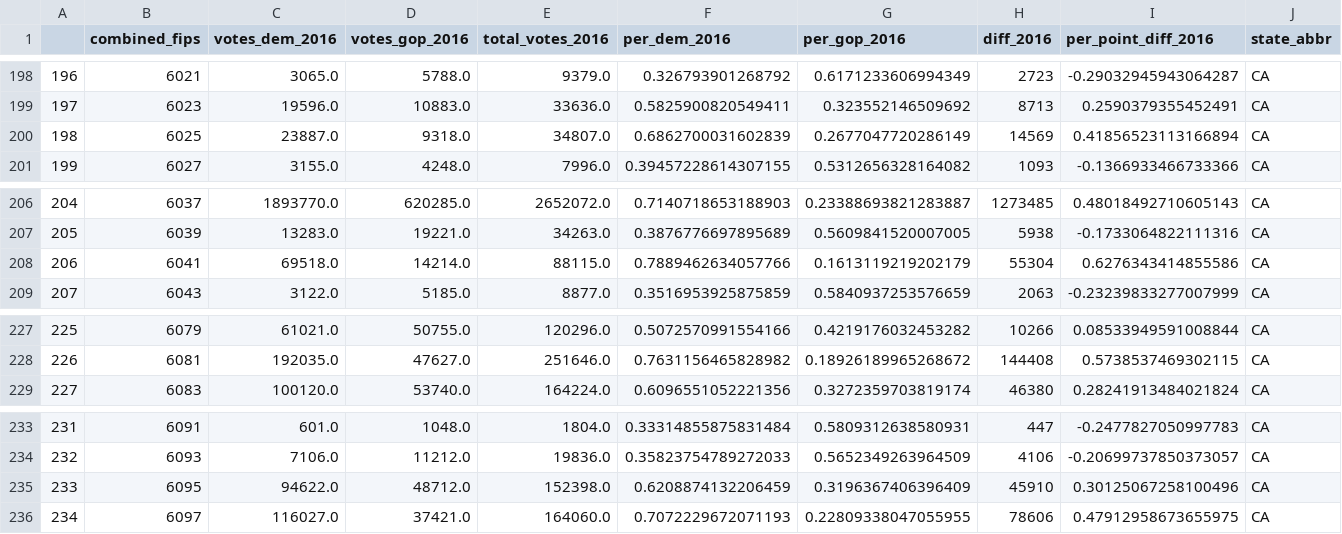
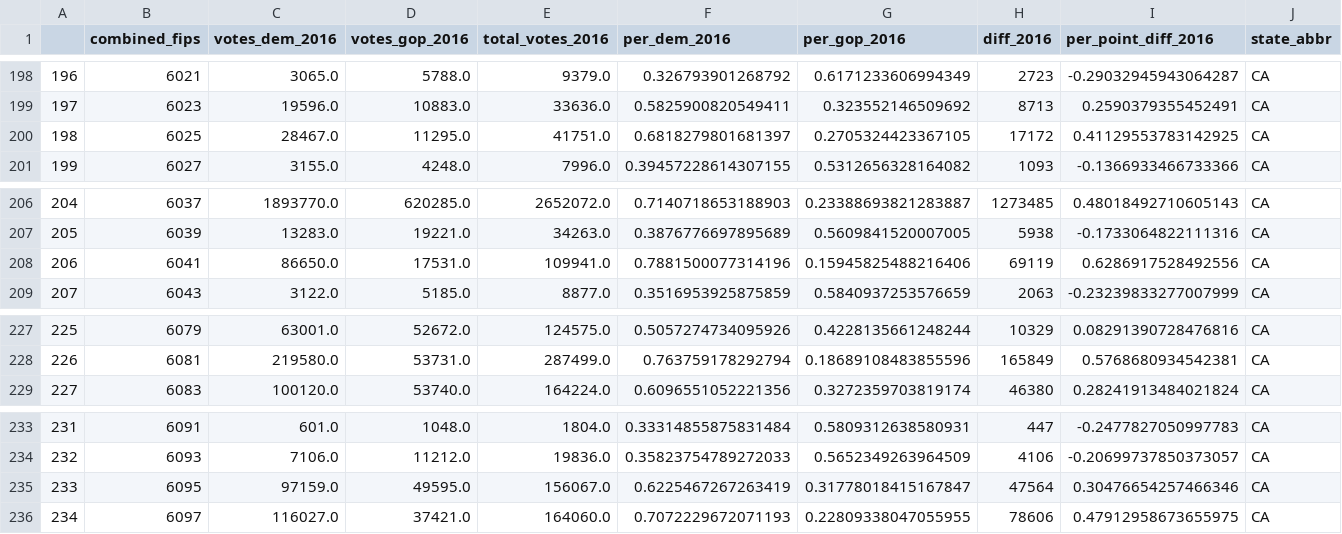
Before and after one commit to tonmcg/US_County_Level_Election_Results_08-20, a CSV file: US_County_Level_Presidential_Results_12-16.csv, drawn as a sheet; only a part is shown, gaps mark what is left out; the diff covers the shown part only; the diff names each change by its address in the sheet, - before the commit and + after, or states it on an @@ line.

```diff
--- a/US_County_Level_Presidential_Results_12-16.csv
+++ b/US_County_Level_Presidential_Results_12-16.csv
-C200 (votes_dem_2016): 23887.0
+C200 (votes_dem_2016): 28467.0
-D200 (votes_gop_2016): 9318.0
+D200 (votes_gop_2016): 11295.0
-E200 (total_votes_2016): 34807.0
+E200 (total_votes_2016): 41751.0
-F200 (per_dem_2016): 0.6862700031602839
+F200 (per_dem_2016): 0.6818279801681397
-G200 (per_gop_2016): 0.2677047720286149
+G200 (per_gop_2016): 0.2705324423367105
-H200 (diff_2016): 14569
+H200 (diff_2016): 17172
-I200 (per_point_diff_2016): 0.41856523113166894
+I200 (per_point_diff_2016): 0.41129553783142925
-C208 (votes_dem_2016): 69518.0
+C208 (votes_dem_2016): 86650.0
-D208 (votes_gop_2016): 14214.0
+D208 (votes_gop_2016): 17531.0
-E208 (total_votes_2016): 88115.0
+E208 (total_votes_2016): 109941.0
-F208 (per_dem_2016): 0.7889462634057766
+F208 (per_dem_2016): 0.7881500077314196
-G208 (per_gop_2016): 0.1613119219202179
+G208 (per_gop_2016): 0.15945825488216406
-H208 (diff_2016): 55304
+H208 (diff_2016): 69119
-I208 (per_point_diff_2016): 0.6276343414855586
+I208 (per_point_diff_2016): 0.6286917528492556
-C227 (votes_dem_2016): 61021.0
+C227 (votes_dem_2016): 63001.0
-D227 (votes_gop_2016): 50755.0
+D227 (votes_gop_2016): 52672.0
-E227 (total_votes_2016): 120296.0
+E227 (total_votes_2016): 124575.0
-F227 (per_dem_2016): 0.5072570991554166
+F227 (per_dem_2016): 0.5057274734095926
-G227 (per_gop_2016): 0.4219176032453282
+G227 (per_gop_2016): 0.4228135661248244
-H227 (diff_2016): 10266
+H227 (diff_2016): 10329
-I227 (per_point_diff_2016): 0.08533949591008844
+I227 (per_point_diff_2016): 0.08291390728476816
-C228 (votes_dem_2016): 192035.0
+C228 (votes_dem_2016): 219580.0
-D228 (votes_gop_2016): 47627.0
+D228 (votes_gop_2016): 53731.0
-E228 (total_votes_2016): 251646.0
+E228 (total_votes_2016): 287499.0
-F228 (per_dem_2016): 0.7631156465828982
+F228 (per_dem_2016): 0.763759178292794
-G228 (per_gop_2016): 0.18926189965268672
+G228 (per_gop_2016): 0.18689108483855596
-H228 (diff_2016): 144408
+H228 (diff_2016): 165849
-I228 (per_point_diff_2016): 0.5738537469302115
+I228 (per_point_diff_2016): 0.5768680934542381
-C235 (votes_dem_2016): 94622.0
+C235 (votes_dem_2016): 97159.0
-D235 (votes_gop_2016): 48712.0
+D235 (votes_gop_2016): 49595.0
-E235 (total_votes_2016): 152398.0
+E235 (total_votes_2016): 156067.0
-F235 (per_dem_2016): 0.6208874132206459
+F235 (per_dem_2016): 0.6225467267263419
-G235 (per_gop_2016): 0.3196367406396409
+G235 (per_gop_2016): 0.31778018415167847
-H235 (diff_2016): 45910
+H235 (diff_2016): 47564
-I235 (per_point_diff_2016): 0.30125067258100496
+I235 (per_point_diff_2016): 0.30476654257466346
```
Also changed, not shown: 63 edited cells elsewhere in this file.
